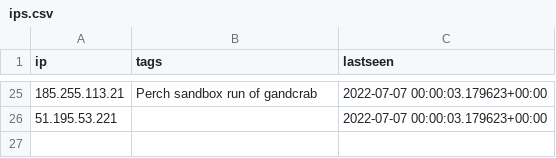
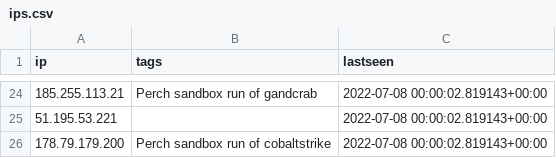
Before and after one commit to ConnectWise-Software/ConnectWise-CRU, a CSV file: ips.csv, drawn as a sheet; only a part is shown, gaps mark what is left out; the diff covers the shown part only.

```diff
--- a/ips.csv
+++ b/ips.csv
@@ -25,2 +24,3 @@
-"185.255.113.21","Perch sandbox run of gandcrab","2022-07-07 00:00:03.179623+00:00"
-"51.195.53.221","","2022-07-07 00:00:03.179623+00:00"
+"185.255.113.21","Perch sandbox run of gandcrab","2022-07-08 00:00:02.819143+00:00"
+"51.195.53.221","","2022-07-08 00:00:02.819143+00:00"
+"178.79.179.200","Perch sandbox run of cobaltstrike","2022-07-08 00:00:02.819143+00:00"
```
Also changed, not shown: 12 added rows, 13 removed rows and 9 edited cells elsewhere in this file, 1 other file.
